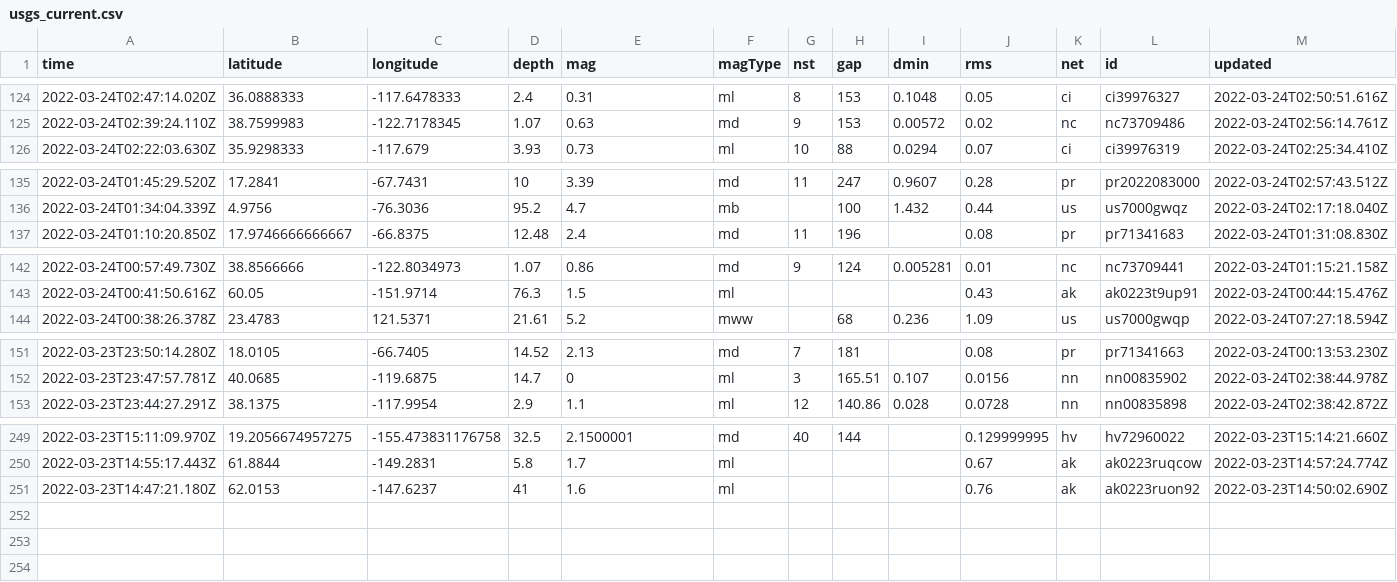
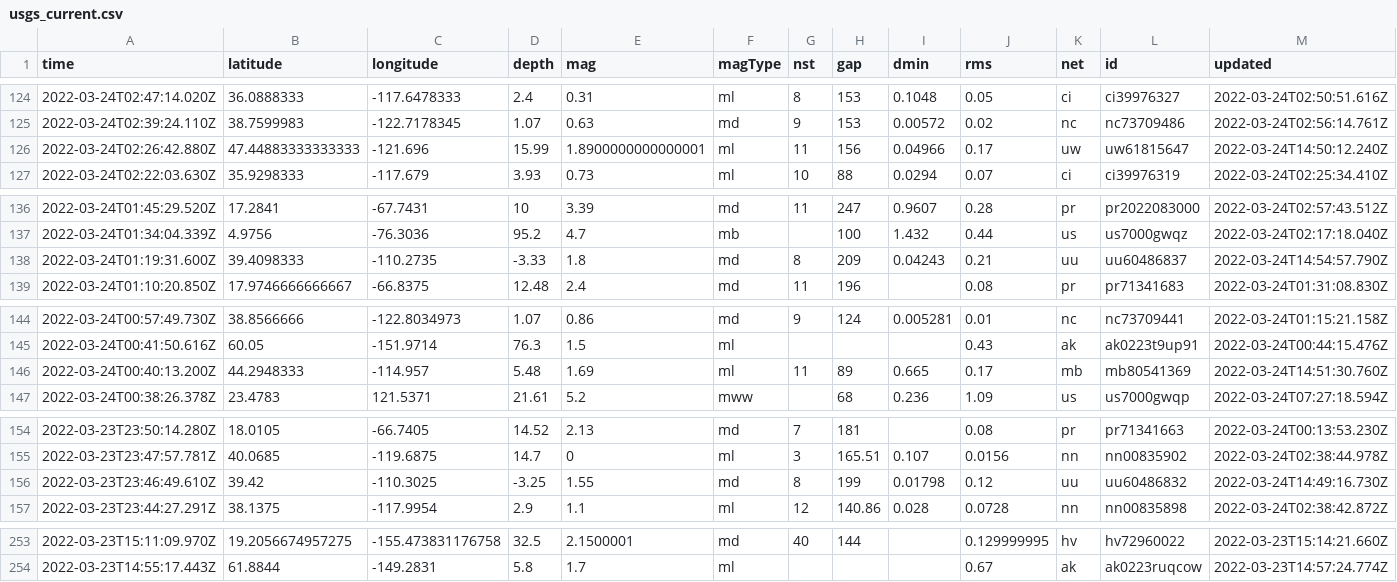
Before and after one commit to pbock/nicar22-github-actions, a CSV file: usgs_current.csv, drawn as a sheet; only a part is shown, gaps mark what is left out; removed rows and columns are numbered as before the commit, all else as after; rows hold the shown columns only; the diff covers the shown part only; the diff names each change by its address in the sheet, - before the commit and + after, or states it on an @@ line.

```diff
--- a/usgs_current.csv
+++ b/usgs_current.csv
+row 126: 2022-03-24T02:26:42.880Z | 47.44883333333333 | -121.696 | 15.99 | 1.8900000000000001 | ml | 11 | 156 | 0.04966 | 0.17 | uw | uw61815647 | 2022-03-24T14:50:12.240Z
+row 138: 2022-03-24T01:19:31.600Z | 39.4098333 | -110.2735 | -3.33 | 1.8 | md | 8 | 209 | 0.04243 | 0.21 | uu | uu60486837 | 2022-03-24T14:54:57.790Z
+row 146: 2022-03-24T00:40:13.200Z | 44.2948333 | -114.957 | 5.48 | 1.69 | ml | 11 | 89 | 0.665 | 0.17 | mb | mb80541369 | 2022-03-24T14:51:30.760Z
+row 156: 2022-03-23T23:46:49.610Z | 39.42 | -110.3025 | -3.25 | 1.55 | md | 8 | 199 | 0.01798 | 0.12 | uu | uu60486832 | 2022-03-24T14:49:16.730Z
-row 251: 2022-03-23T14:47:21.180Z | 62.0153 | -147.6237 | 41 | 1.6 | ml |  |  |  | 0.76 | ak | ak0223ruon92 | 2022-03-23T14:50:02.690Z
```
Also changed, not shown: 3 edited cells elsewhere in this file, usgs_main.csv.
